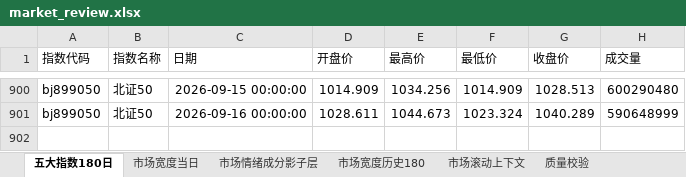
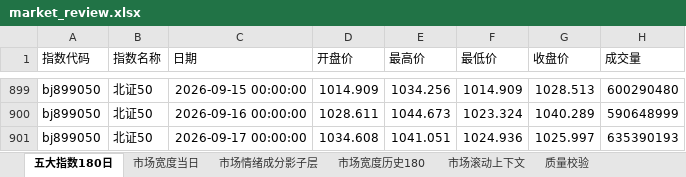
Before and after one commit to CyberAI2026/-akshare-mobile, an Excel workbook: v5_data/latest/market_review.xlsx, sheet 五大指数180日, drawn as a sheet; only a part is shown, gaps mark what is left out; values as stored, in another font and other column widths than the file's, no borders; the diff covers the shown part only; the diff names each change by its address in the sheet, - before the commit and + after, or states it on an @@ line.

```diff
--- a/v5_data/latest/market_review.xlsx (sheet 五大指数180日)
+++ b/v5_data/latest/market_review.xlsx (sheet 五大指数180日)
+row 901: bj899050 | 北证50 | 2026-09-17 00:00:00 | 1034.608 | 1041.051 | 1024.936 | 1025.997 | 635390193
```
Also changed, not shown: 4 added rows and 5 removed rows elsewhere in this sheet, sheet 市场情绪成分影子层, sheet 市场滚动上下文, sheet 市场宽度当日, sheet 市场宽度历史180, sheet 质量校验, v5_data/latest/sector_fund_flow.xlsx, 4 other files.
